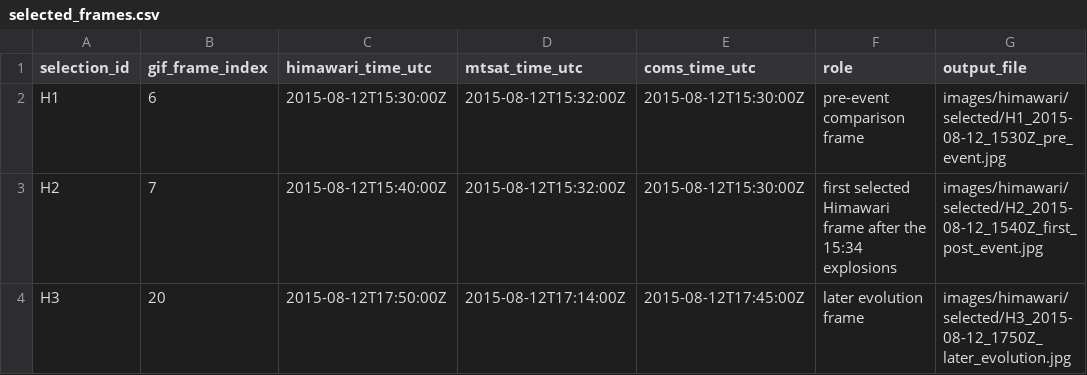
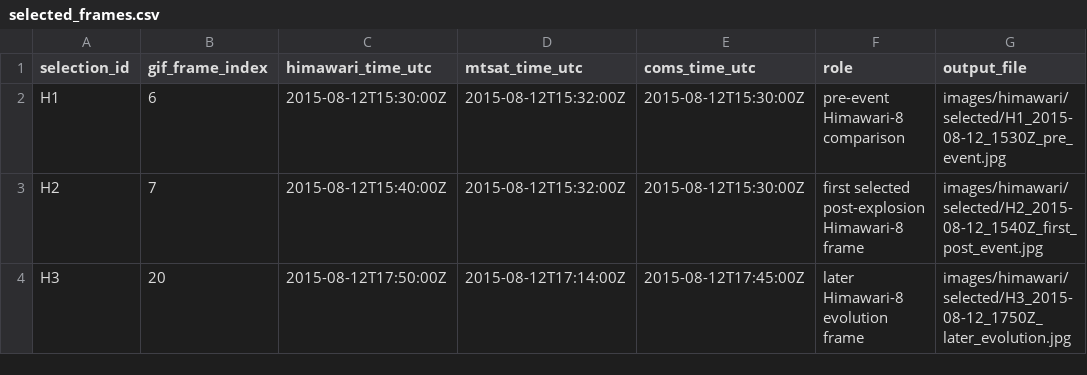
Before and after one commit to juliadungu/tianjig_explotion_2015_RSOSINT_smoke_plume_analysis, a CSV file: data/selected_frames.csv, drawn as a sheet.

```diff
--- a/data/selected_frames.csv
+++ b/data/selected_frames.csv
@@ -1,4 +1,4 @@
 selection_id,gif_frame_index,himawari_time_utc,mtsat_time_utc,coms_time_utc,role,output_file
-H1,6,2015-08-12T15:30:00Z,2015-08-12T15:32:00Z,2015-08-12T15:30:00Z,pre-event comparison frame,images/himawari/selected/H1_2015-08-12_1530Z_pre_event.jpg
-H2,7,2015-08-12T15:40:00Z,2015-08-12T15:32:00Z,2015-08-12T15:30:00Z,first selected Himawari frame after the 15:34 explosions,images/himawari/selected/H2_2015-08-12_1540Z_first_post_event.jpg
-H3,20,2015-08-12T17:50:00Z,2015-08-12T17:14:00Z,2015-08-12T17:45:00Z,later evolution frame,images/himawari/selected/H3_2015-08-12_1750Z_later_evolution.jpg
+H1,6,2015-08-12T15:30:00Z,2015-08-12T15:32:00Z,2015-08-12T15:30:00Z,pre-event Himawari-8 comparison,images/himawari/selected/H1_2015-08-12_1530Z_pre_event.jpg
+H2,7,2015-08-12T15:40:00Z,2015-08-12T15:32:00Z,2015-08-12T15:30:00Z,first selected post-explosion Himawari-8 frame,images/himawari/selected/H2_2015-08-12_1540Z_first_post_event.jpg
+H3,20,2015-08-12T17:50:00Z,2015-08-12T17:14:00Z,2015-08-12T17:45:00Z,later Himawari-8 evolution frame,images/himawari/selected/H3_2015-08-12_1750Z_later_evolution.jpg
```
Also changed, not shown: data/event_timeline.csv, data/observations.csv, 10 other files.
